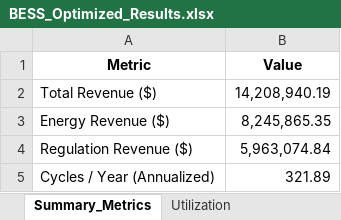
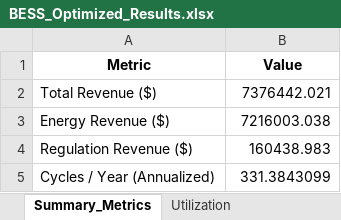
Before and after one commit to AbhishekCIR/PDE, an Excel workbook: BESS_Optimized_Results.xlsx, sheet Summary_Metrics, drawn as a sheet; values as stored, in another font and other column widths than the file's, no borders; the diff names each change by its address in the sheet, - before the commit and + after, or states it on an @@ line.

```diff
--- a/BESS_Optimized_Results.xlsx (sheet Summary_Metrics)
+++ b/BESS_Optimized_Results.xlsx (sheet Summary_Metrics)
-B2 (Value): 14,208,940.19
+B2 (Value): 7376442.021
-B3 (Value): 8,245,865.35
+B3 (Value): 7216003.038
-B4 (Value): 5,963,074.84
+B4 (Value): 160438.983
-B5 (Value): 321.89
+B5 (Value): 331.3843099
```
Also changed, not shown: sheet 8760_Dispatch_Results, sheet Utilization, BESS_Template.xlsx, 6 other files.
